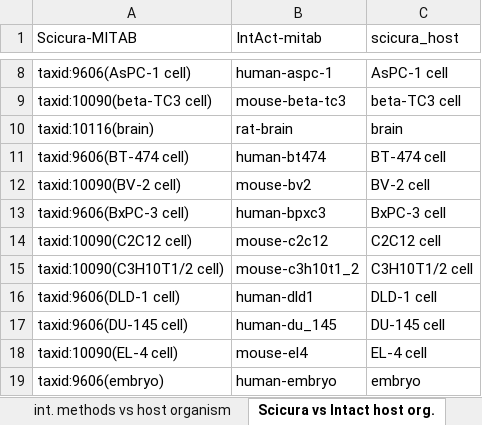
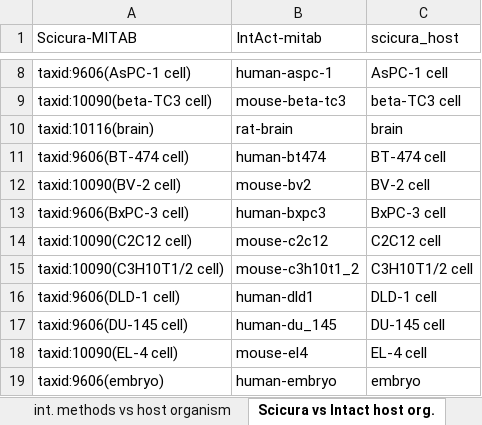
Before and after one commit to pporrasebi/scicura2psi, an Excel workbook: scicura_files/rules_ppm.xlsx, sheet Scicura vs Intact host org., drawn as a sheet; only a part is shown, gaps mark what is left out; values as stored, in another font and other column widths than the file's, no borders; the diff names each change by its address in the sheet, - before the commit and + after, or states it on an @@ line.

```diff
--- a/scicura_files/rules_ppm.xlsx (sheet Scicura vs Intact host org.)
+++ b/scicura_files/rules_ppm.xlsx (sheet Scicura vs Intact host org.)
-B13 (IntAct-mitab): human-bpxc3
+B13 (IntAct-mitab): human-bxpc3
```
Also changed, not shown: sheet Int. methods vs part. methods, scicura_files/scicura_annotation.xlsx, 35 other files.
